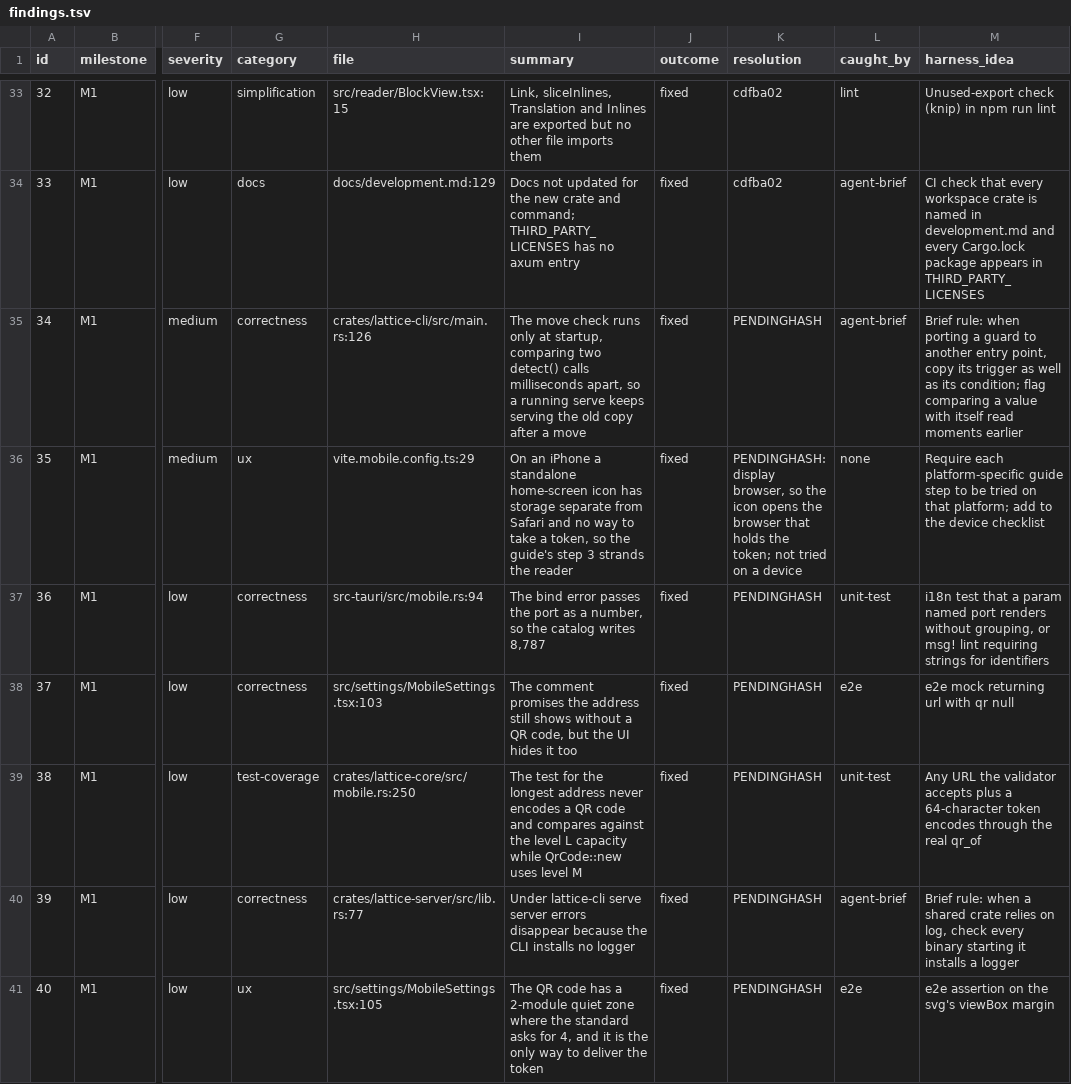
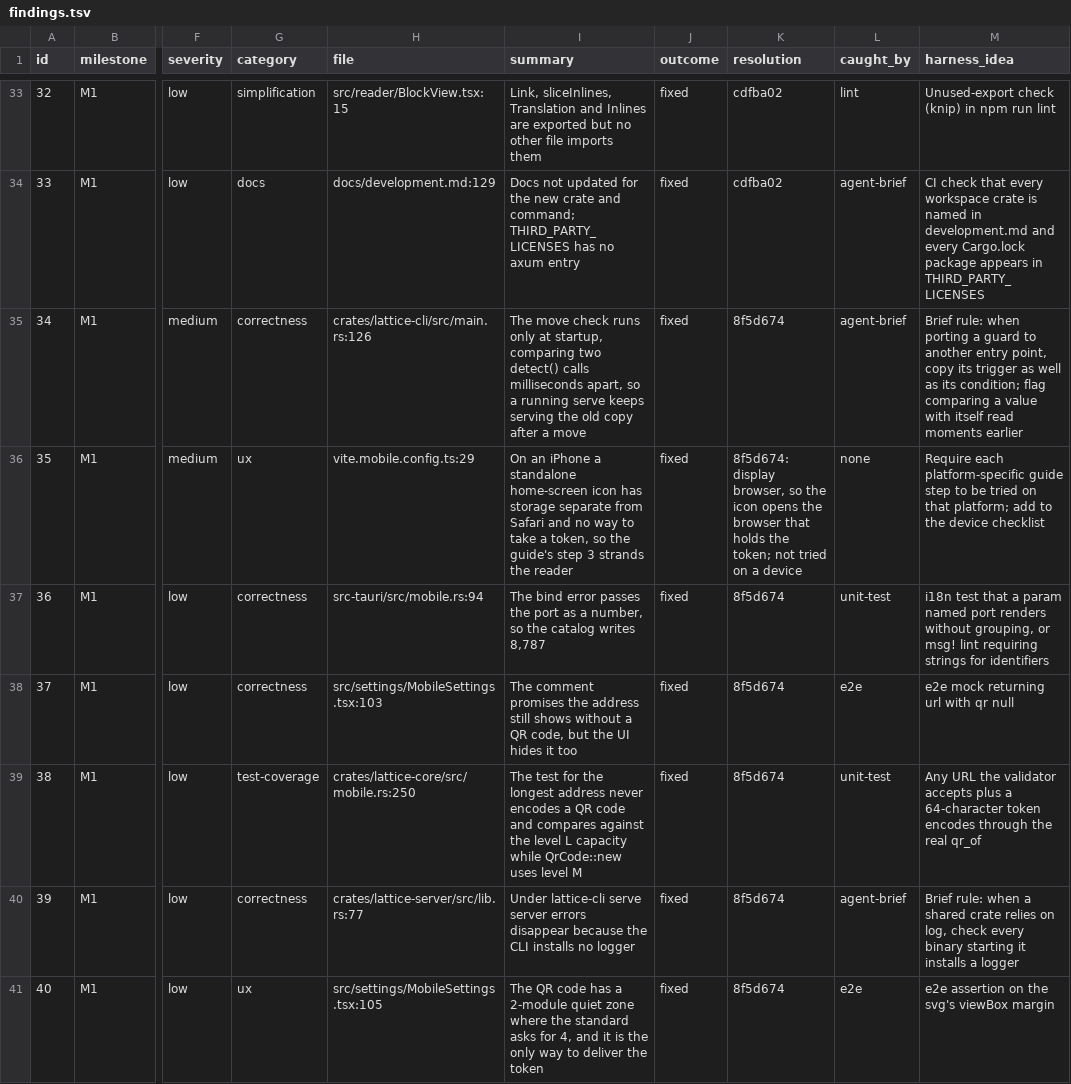
Before and after one commit to Maru32768/lattice, a TSV file: docs/review-2026-11-mobile/findings.tsv, drawn as a sheet; only a part is shown, gaps mark what is left out; the diff covers the shown part only; the diff names each change by its address in the sheet, - before the commit and + after, or states it on an @@ line.

```diff
--- a/docs/review-2026-11-mobile/findings.tsv
+++ b/docs/review-2026-11-mobile/findings.tsv
-K35 (resolution): PENDINGHASH
+K35 (resolution): 8f5d674
-K36 (resolution): PENDINGHASH: display browser,…
+K36 (resolution): 8f5d674: display browser,…
-K37:K41 (resolution): PENDINGHASH
+K37:K41 (resolution): 8f5d674
```
Also changed, not shown: 21 edited cells elsewhere in this file.
